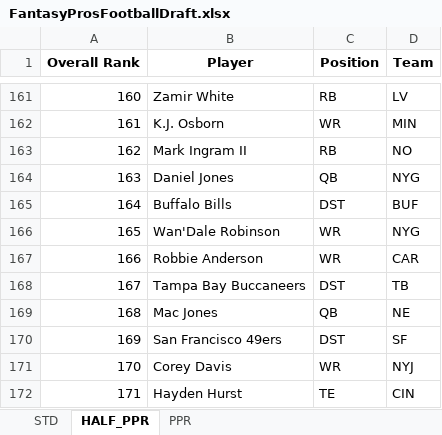
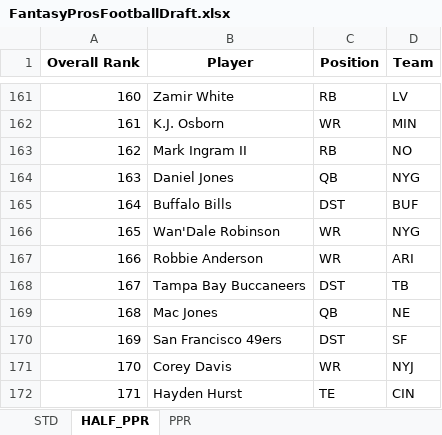
Before and after one commit to barbacbd/FantasyRankings, an Excel workbook: docs/FantasyProsFootballDraft.xlsx, sheet HALF_PPR, drawn as a sheet; only a part is shown, gaps mark what is left out; values as stored, in another font and other column widths than the file's, no borders; the diff names each change by its address in the sheet, - before the commit and + after, or states it on an @@ line.

```diff
--- a/docs/FantasyProsFootballDraft.xlsx (sheet HALF_PPR)
+++ b/docs/FantasyProsFootballDraft.xlsx (sheet HALF_PPR)
-D167 (Team): CAR
+D167 (Team): ARI
```
Also changed, not shown: sheet PPR, sheet STD, docs/FantasyProsBaseballDraft.xlsx, docs/FantasyProsBasketballDraft.xlsx, 8 other files.
